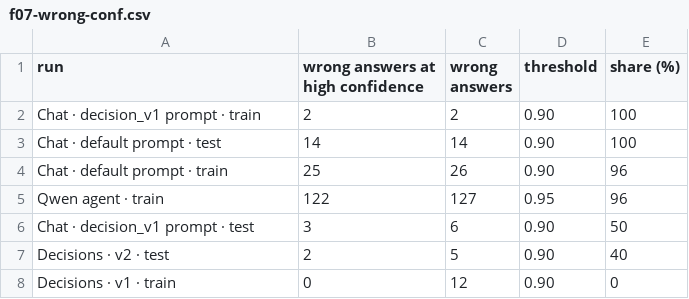
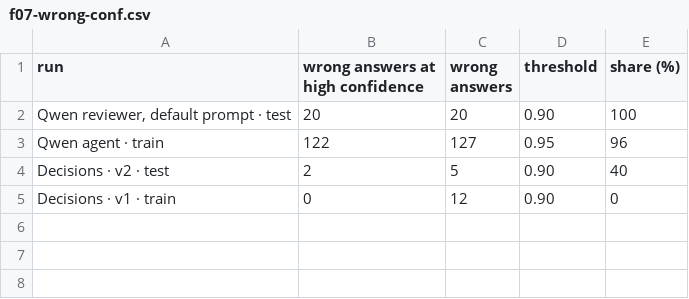
Before and after one commit to Exios66/local-mailroom-sandbox, a CSV file: reports/decisions/data/f07-wrong-conf.csv, drawn as a sheet; removed rows and columns are numbered as before the commit, all else as after; the diff names each change by its address in the sheet, - before the commit and + after, or states it on an @@ line.

```diff
--- a/reports/decisions/data/f07-wrong-conf.csv
+++ b/reports/decisions/data/f07-wrong-conf.csv
-row 2: Chat · decision_v1 prompt · train | 2 | 2 | 0.90 | 100
-row 3: Chat · default prompt · test | 14 | 14 | 0.90 | 100
-row 4: Chat · default prompt · train | 25 | 26 | 0.90 | 96
+row 2: Qwen reviewer, default prompt · test | 20 | 20 | 0.90 | 100
-row 6: Chat · decision_v1 prompt · test | 3 | 6 | 0.90 | 50
```
Also changed, not shown: reports/decisions/data/f01-cost-stack.csv, reports/decisions/data/f06-accuracy.csv, 28 other files.
